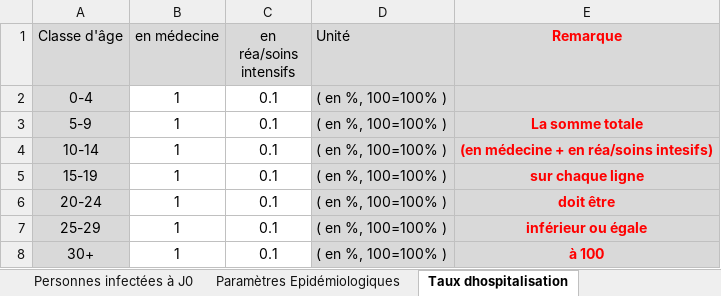
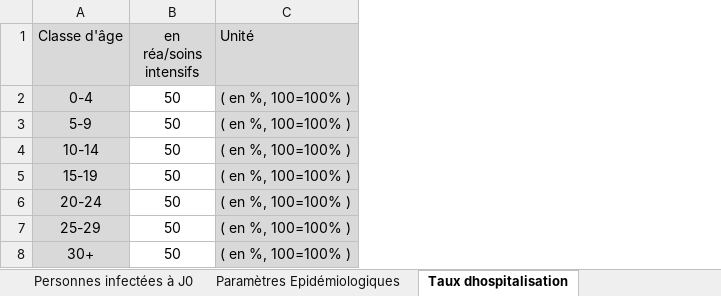
Before and after one commit to DhafeRious/Public-Files, an Excel workbook: Template Paramètres Modèle V3.0.xlsx, sheet Taux dhospitalisation, drawn as a sheet; values as stored, in another font and other column widths than the file's, no borders; charts and pictures not drawn; removed rows and columns are numbered as before the commit, all else as after; the diff names each change by its address in the sheet, - before the commit and + after, or states it on an @@ line.

Commit message:
Add files via upload

```diff
--- a/Template Paramètres Modèle V3.0.xlsx (sheet Taux dhospitalisation)
+++ b/Template Paramètres Modèle V3.0.xlsx (sheet Taux dhospitalisation)
-column B (en médecine), rows 2-8: all 1
-column E (Remarque), rows 3-8: La somme totale | (en médecine + en réa/soins intesifs) | sur chaque ligne | doit être | inférieur ou égale | à 100
-B2:B8 (en réa/soins intensifs): 0.1
+B2:B8 (en réa/soins intensifs): 50
```
Also changed, not shown: charts or pictures.
